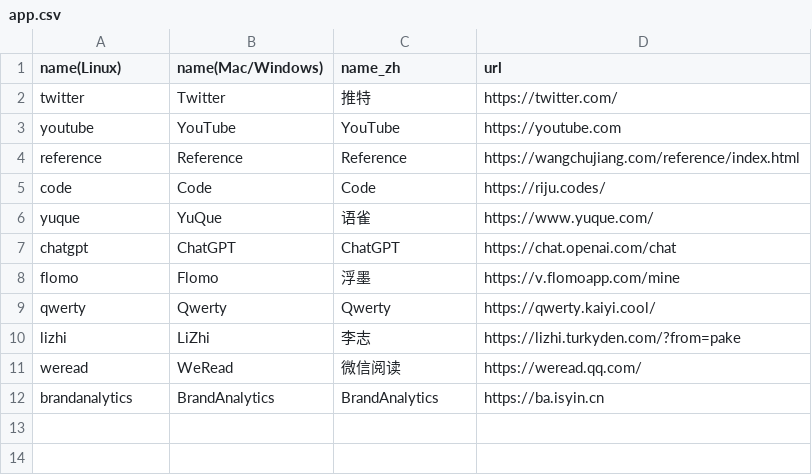
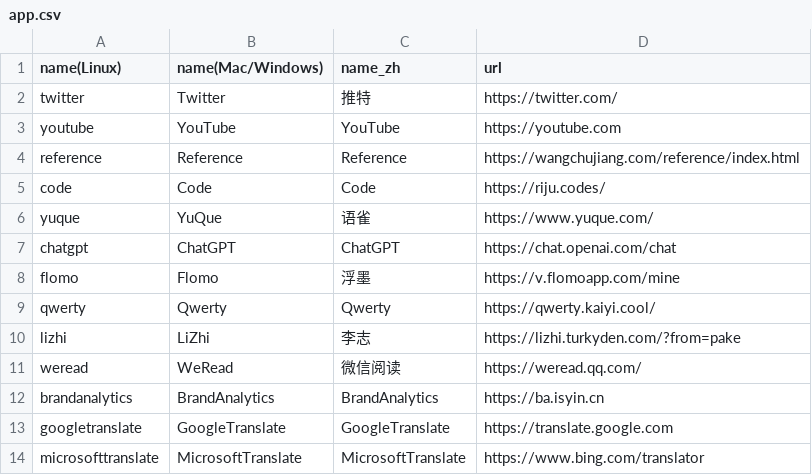
Before and after one commit to jeremyyin2012/Pake, a CSV file: app.csv, drawn as a sheet; the diff names each change by its address in the sheet, - before the commit and + after, or states it on an @@ line.

Commit message:
Update app.csv
Signed-off-by: Jeremy Yin <jeremyyin2012@gmail.com>

```diff
--- a/app.csv
+++ b/app.csv
+row 13: googletranslate | GoogleTranslate | GoogleTranslate | https://translate.google.com
+row 14: microsofttranslate | MicrosoftTranslate | MicrosoftTranslate | https://www.bing.com/translator
```
